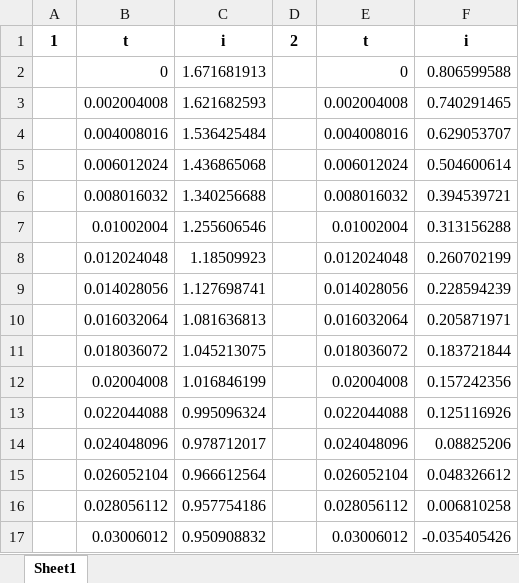
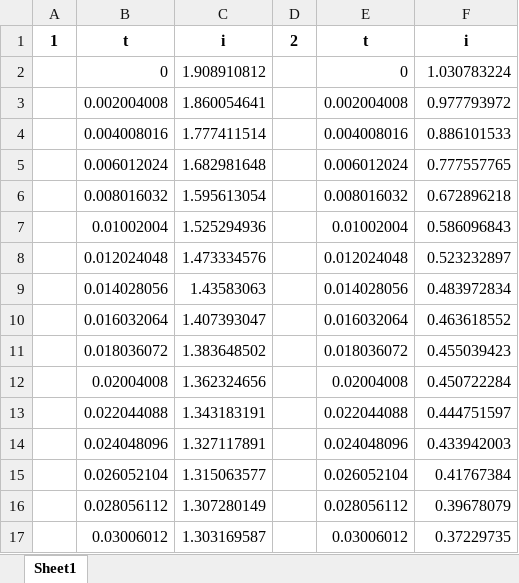
Before and after one commit to GeraldEjSun/DTW_COF_Nanopore, an Excel workbook: final_export_data/total_barycenter/total_barycenter.xlsx, sheet Sheet1, drawn as a sheet; only a part is shown; values as stored, in another font and other column widths than the file's, no borders; the diff covers the shown part only; the diff names each change by its address in the sheet, - before the commit and + after, or states it on an @@ line.

```diff
--- a/final_export_data/total_barycenter/total_barycenter.xlsx (sheet Sheet1)
+++ b/final_export_data/total_barycenter/total_barycenter.xlsx (sheet Sheet1)
-C2: 1.671681913
+C2: 1.908910812
-F2: 0.806599588
+F2: 1.030783224
-C3: 1.621682593
+C3: 1.860054641
-F3: 0.740291465
+F3: 0.977793972
-C4: 1.536425484
+C4: 1.777411514
-F4: 0.629053707
+F4: 0.886101533
-C5: 1.436865068
+C5: 1.682981648
-F5: 0.504600614
+F5: 0.777557765
-C6: 1.340256688
+C6: 1.595613054
-F6: 0.394539721
+F6: 0.672896218
-C7: 1.255606546
+C7: 1.525294936
-F7: 0.313156288
+F7: 0.586096843
-C8: 1.18509923
+C8: 1.473334576
-F8: 0.260702199
+F8: 0.523232897
-C9: 1.127698741
+C9: 1.43583063
-F9: 0.228594239
+F9: 0.483972834
-C10: 1.081636813
+C10: 1.407393047
-F10: 0.205871971
+F10: 0.463618552
-C11: 1.045213075
+C11: 1.383648502
-F11: 0.183721844
+F11: 0.455039423
-C12: 1.016846199
+C12: 1.362324656
-F12: 0.157242356
+F12: 0.450722284
-C13: 0.995096324
+C13: 1.343183191
-F13: 0.125116926
+F13: 0.444751597
-C14: 0.978712017
+C14: 1.327117891
-F14: 0.08825206
+F14: 0.433942003
-C15: 0.966612564
+C15: 1.315063577
-F15: 0.048326612
+F15: 0.41767384
-C16: 0.957754186
+C16: 1.307280149
-F16: 0.006810258
+F16: 0.39678079
-C17: 0.950908832
+C17: 1.303169587
-F17: -0.035405426
+F17: 0.37229735
```
Also changed, not shown: 968 edited cells elsewhere in this sheet, final_export_data/data_alignment/direction_1.xlsx, final_export_data/data_alignment/direction_2.xlsx, 31 other files.
